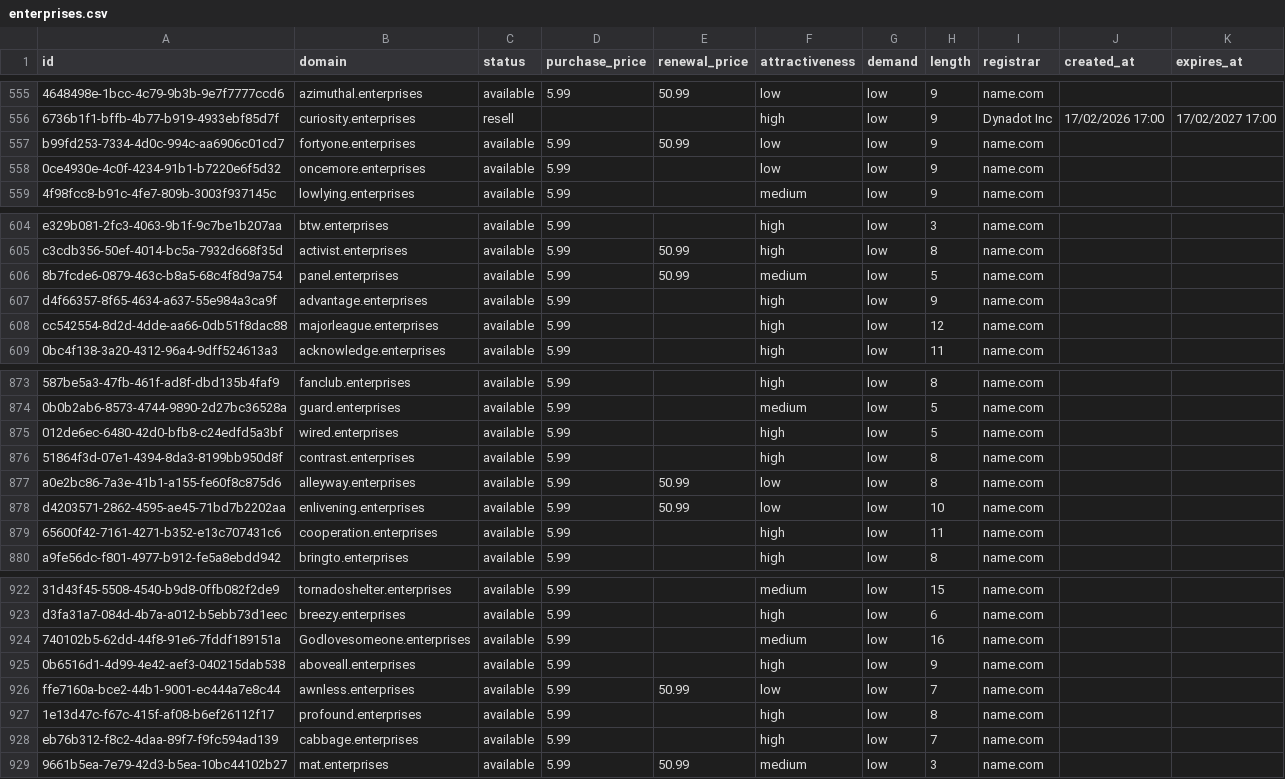
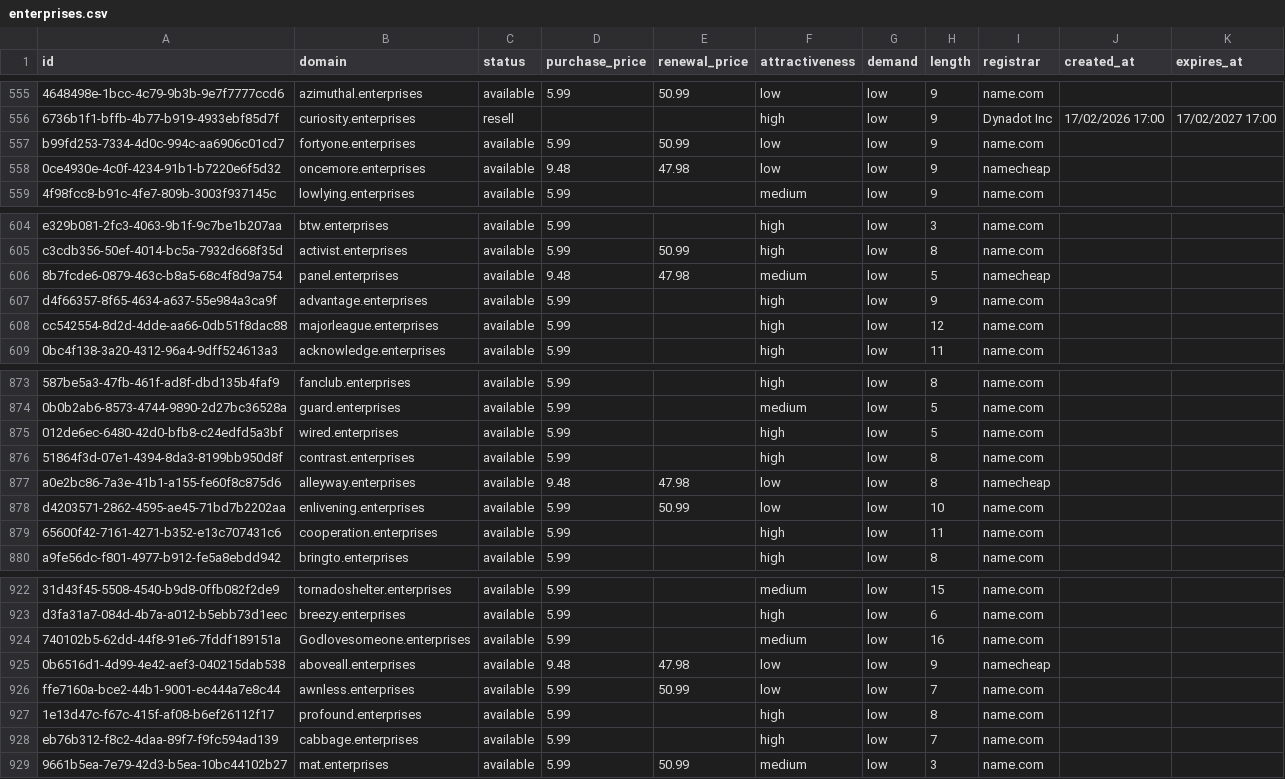
Before and after one commit to UniqueDomains/enterprises-oneword-domains, a CSV file: enterprises.csv, drawn as a sheet; only a part is shown, gaps mark what is left out; the diff names each change by its address in the sheet, - before the commit and + after, or states it on an @@ line.

Commit message:
Domains update

```diff
--- a/enterprises.csv
+++ b/enterprises.csv
-D558 (purchase_price): 5.99
+D558 (purchase_price): 9.48
-E558 (renewal_price): (empty)
+E558 (renewal_price): 47.98
-I558 (registrar): name.com
+I558 (registrar): namecheap
-D606 (purchase_price): 5.99
+D606 (purchase_price): 9.48
-E606 (renewal_price): 50.99
+E606 (renewal_price): 47.98
-I606 (registrar): name.com
+I606 (registrar): namecheap
-D877 (purchase_price): 5.99
+D877 (purchase_price): 9.48
-E877 (renewal_price): 50.99
+E877 (renewal_price): 47.98
-I877 (registrar): name.com
+I877 (registrar): namecheap
-D925 (purchase_price): 5.99
+D925 (purchase_price): 9.48
-E925 (renewal_price): (empty)
+E925 (renewal_price): 47.98
-F925 (attractiveness): high
+F925 (attractiveness): low
-I925 (registrar): name.com
+I925 (registrar): namecheap
```
Also changed, not shown: 4 other files.
